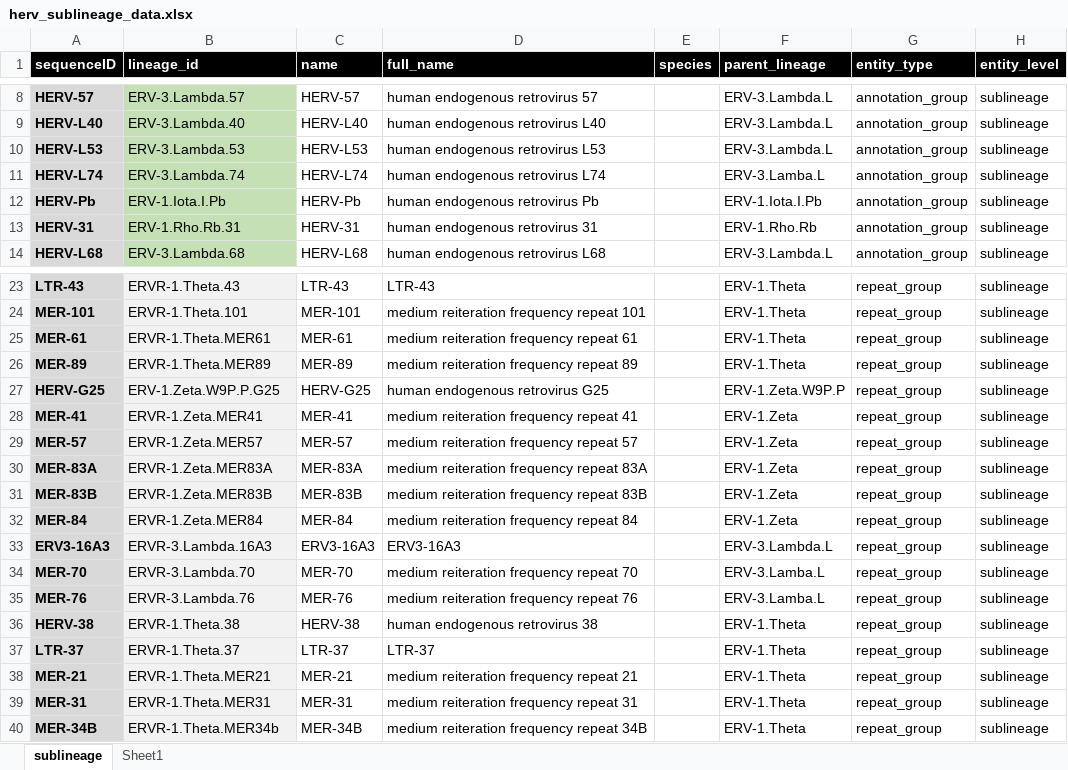
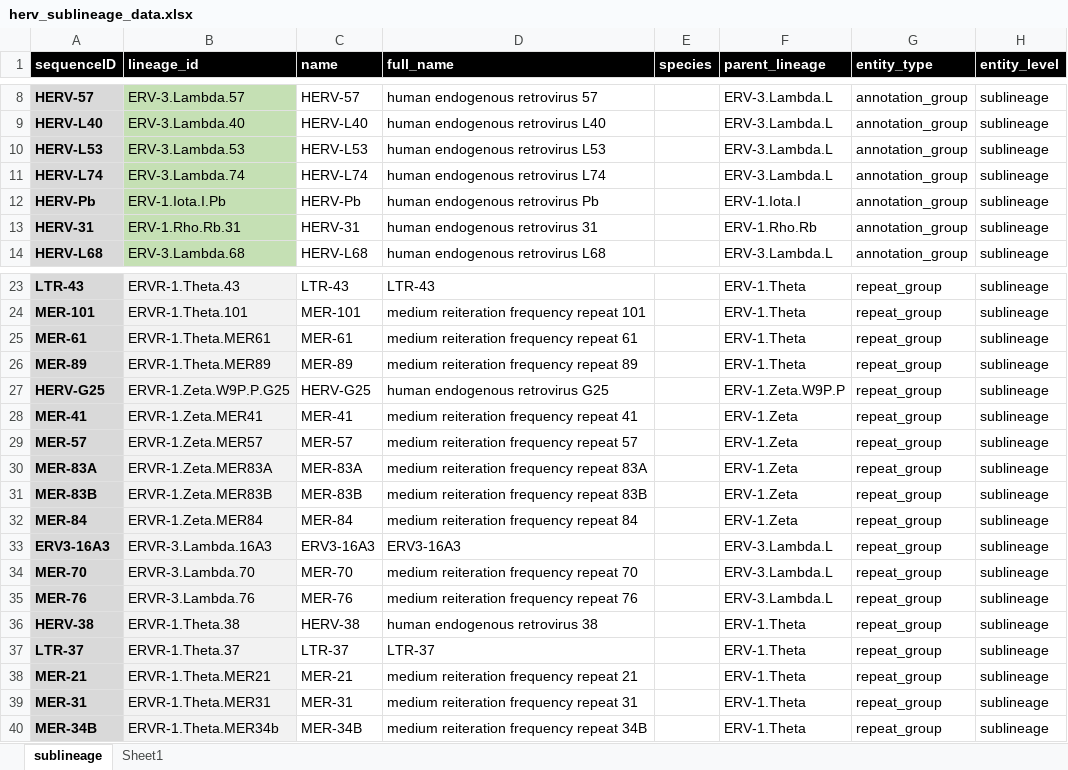
Before and after one commit to giffordlabcvr/ERVdb-HomoSapiens, an Excel workbook: tabular/sublineage/herv_sublineage_data.xlsx, sheet sublineage, drawn as a sheet; only a part is shown, gaps mark what is left out; values as stored, in another font and other column widths than the file's, no borders; conditional formats not drawn; the diff names each change by its address in the sheet, - before the commit and + after, or states it on an @@ line.

```diff
--- a/tabular/sublineage/herv_sublineage_data.xlsx (sheet sublineage)
+++ b/tabular/sublineage/herv_sublineage_data.xlsx (sheet sublineage)
-F11 (parent_lineage): ERV-3.Lamba.L
+F11 (parent_lineage): ERV-3.Lambda.L
-F12 (parent_lineage): ERV-1.Iota.I.Pb
+F12 (parent_lineage): ERV-1.Iota.I
-B27 (lineage_id): ERV-1.Zeta.W9P.P.G25
+B27 (lineage_id): ERVR-1.Zeta.W9P.P.G25
-F34:F35 (parent_lineage): ERV-3.Lamba.L
+F34:F35 (parent_lineage): ERV-3.Lambda.L
```
Also changed, not shown: tabular/sublineage/herv_sublineage_alias.xlsx, tabular/sublineage/herv_sublineage_ltr_data_all.xlsx, 22 other files.
